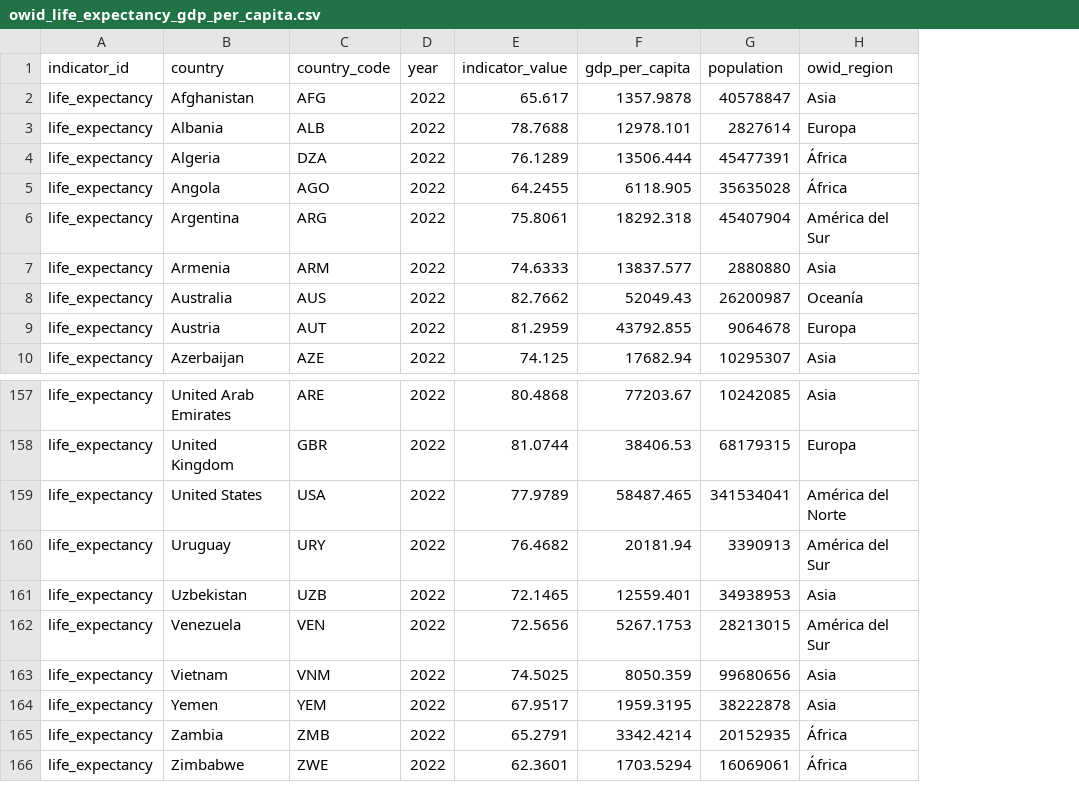
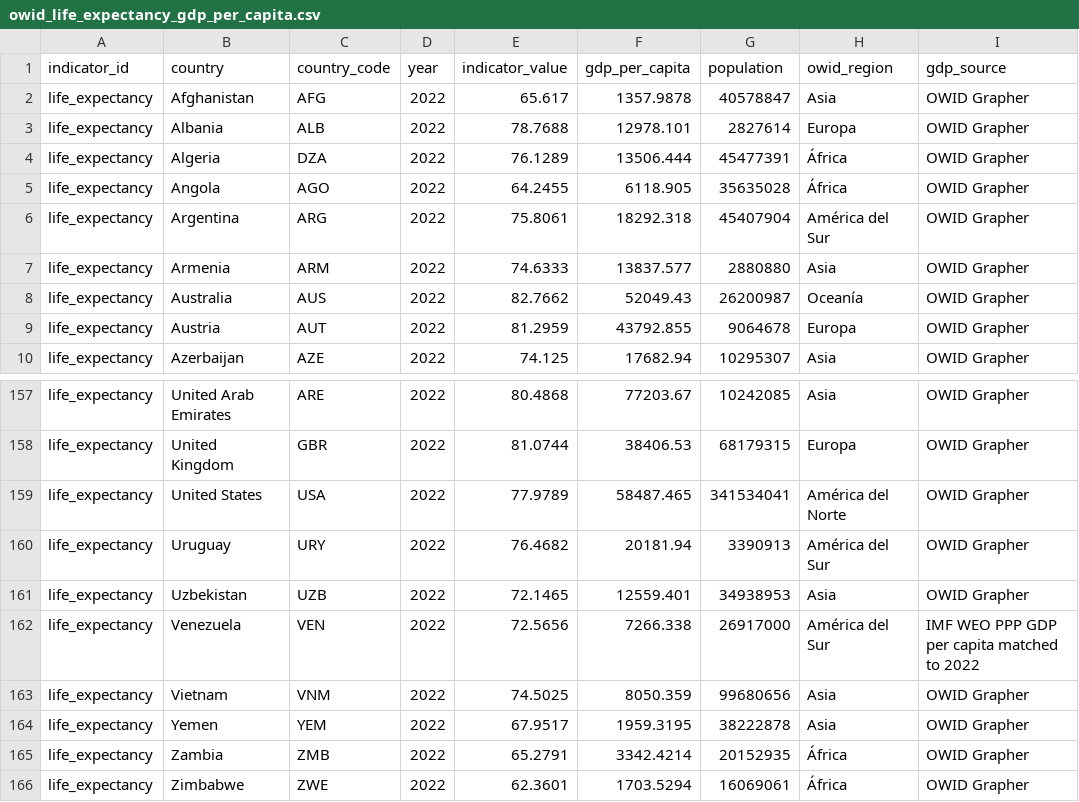
Before and after one commit to giorgiocmorales/proj-ven-growth-scenarios, a CSV file: data/final/owid_life_expectancy_gdp_per_capita.csv, drawn as a sheet; only a part is shown, gaps mark what is left out; the diff names each change by its address in the sheet, - before the commit and + after, or states it on an @@ line.

Commit message:
Improve presentation pipeline and graph structure

```diff
--- a/data/final/owid_life_expectancy_gdp_per_capita.csv
+++ b/data/final/owid_life_expectancy_gdp_per_capita.csv
+column I (gdp_source), rows 2-10: all OWID Grapher; rows 157-166: OWID Grapher | OWID Grapher | OWID Grapher | OWID Grapher | OWID Grapher | IMF WEO PPP GDP per capita matched to 2022 | OWID Grapher | OWID Grapher | OWID Grapher | OWID Grapher
-F162 (gdp_per_capita): 5267.1753
+F162 (gdp_per_capita): 7266.338
-G162 (population): 28213015
+G162 (population): 26917000
```
Also changed, not shown: 27 other files.
